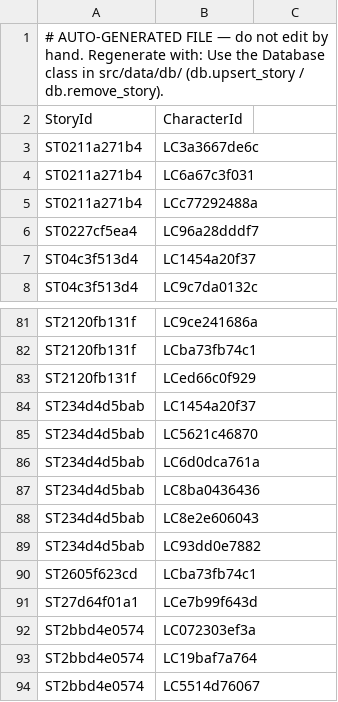
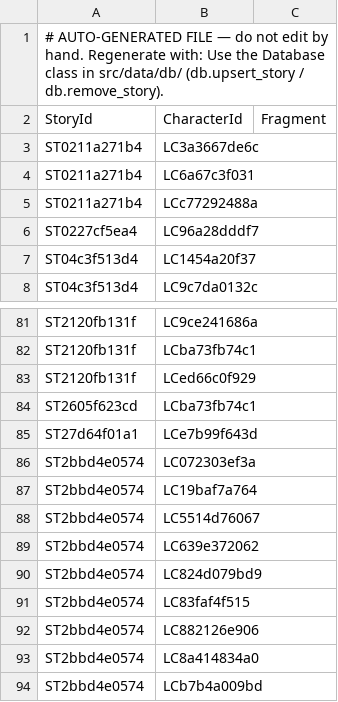
Before and after one commit to nathaneastwood/fablore, a CSV file: src/data/csv/story-npcs.csv, drawn as a sheet; only a part is shown, gaps mark what is left out; the shorter side is filled out with more unchanged rows; the diff names each change by its address in the sheet, - before the commit and + after, or states it on an @@ line.

```diff
--- a/src/data/csv/story-npcs.csv
+++ b/src/data/csv/story-npcs.csv
-C2: (empty)
+C2: Fragment
-row 84: ST234d4d5bab | LC1454a20f37
-row 85: ST234d4d5bab | LC5621c46870
-row 86: ST234d4d5bab | LC6d0dca761a
-row 87: ST234d4d5bab | LC8ba0436436
-row 88: ST234d4d5bab | LC8e2e606043
-row 89: ST234d4d5bab | LC93dd0e7882
```
Also changed, not shown: src/data/csv/stories.csv, src/data/csv/story-heroes.csv, 16 other files.
